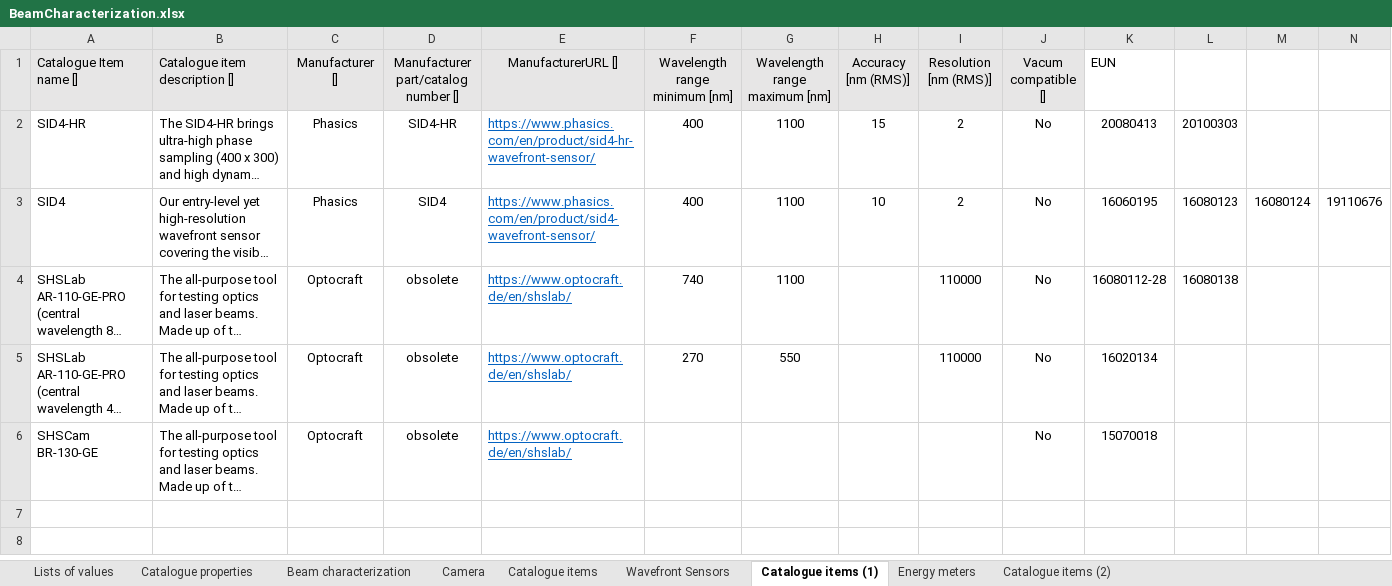
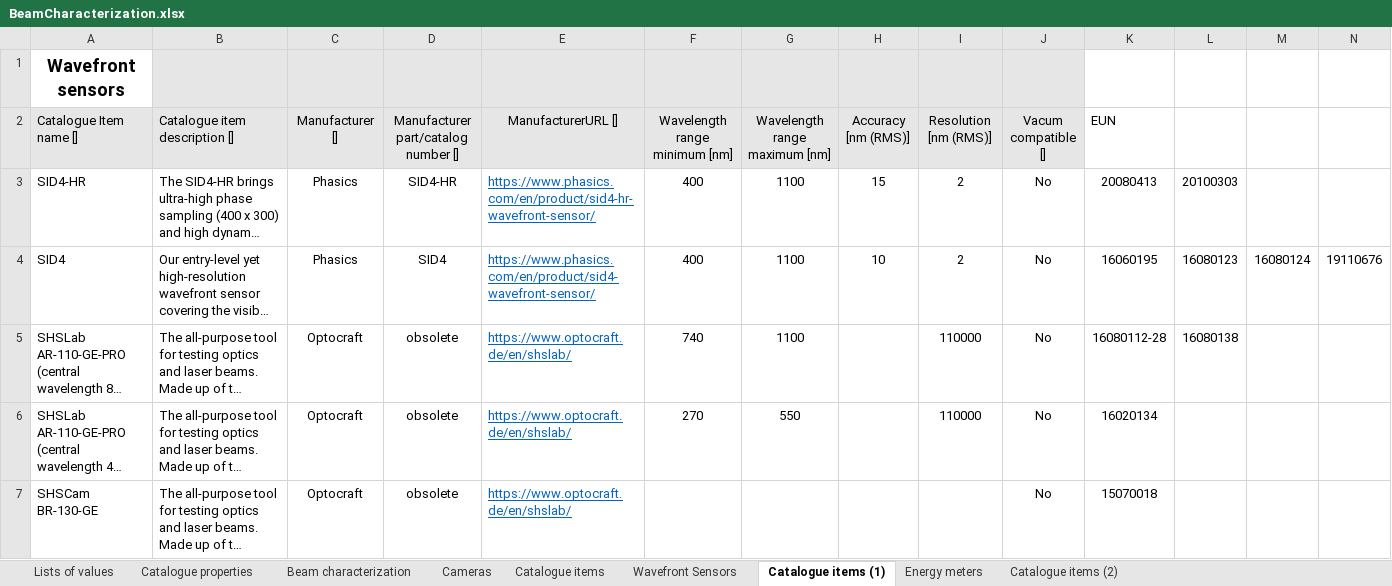
Before and after one commit to eli-eric/ELI-panda, an Excel workbook: tools/catalogue-excel-import/import-data/BeamCharacterization.xlsx, sheet Catalogue items (1), drawn as a sheet; only a part is shown; long unchanged cells end in …; values as stored, in another font and other column widths than the file's, no borders; rows hold the shown columns only; the diff names each change by its address in the sheet, - before the commit and + after, or states it on an @@ line.

Commit message:
catalogue import tool

```diff
--- a/tools/catalogue-excel-import/import-data/BeamCharacterization.xlsx (sheet Catalogue items (1))
+++ b/tools/catalogue-excel-import/import-data/BeamCharacterization.xlsx (sheet Catalogue items (1))
-sheet tab: Camera
+sheet tab: Cameras
+row 1: Wavefront sensors
```
Also changed, not shown: sheet Wavefront Sensors, sheet Cameras, sheet Catalogue items (2), sheet Catalogue items, 5 other files.
